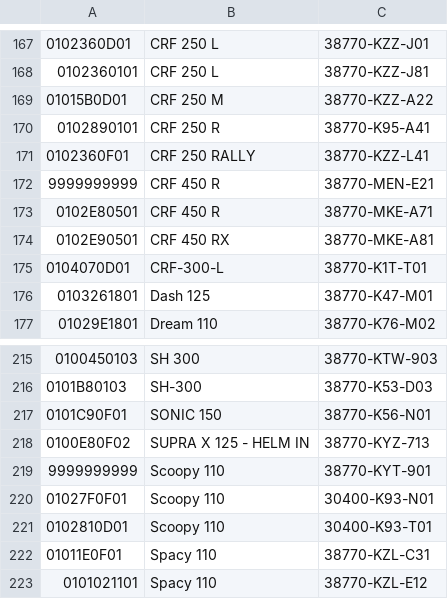
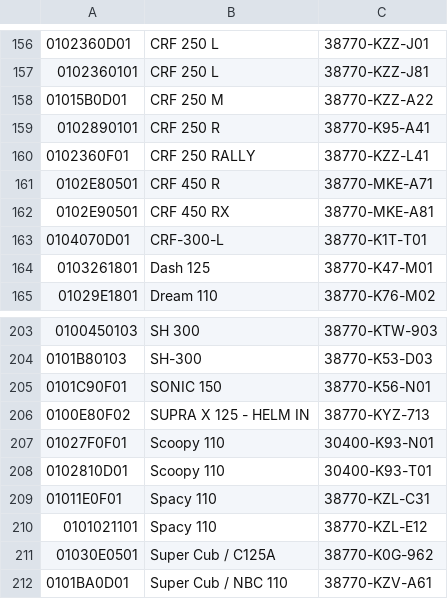
Before and after one commit to FarizFx/honda-tuner-android, a TSV file: app/src/main/assets/ecu_catalog.tsv, drawn as a sheet; only a part is shown, gaps mark what is left out; the shorter side is filled out with more unchanged rows; the diff covers the shown part only.

```diff
--- a/app/src/main/assets/ecu_catalog.tsv
+++ b/app/src/main/assets/ecu_catalog.tsv
@@ -171,3 +160,2 @@
 0102360F01	CRF 250 RALLY	38770-KZZ-L41
-9999999999	CRF 450 R	38770-MEN-E21
 0102E80501	CRF 450 R	38770-MKE-A71
@@ -218,3 +206,2 @@
 0100E80F02	SUPRA X 125 - HELM IN	38770-KYZ-713
-9999999999	Scoopy 110	38770-KYT-901
 01027F0F01	Scoopy 110	30400-K93-N01
```
Also changed, not shown: 31 removed rows elsewhere in this file, 22 other files.
